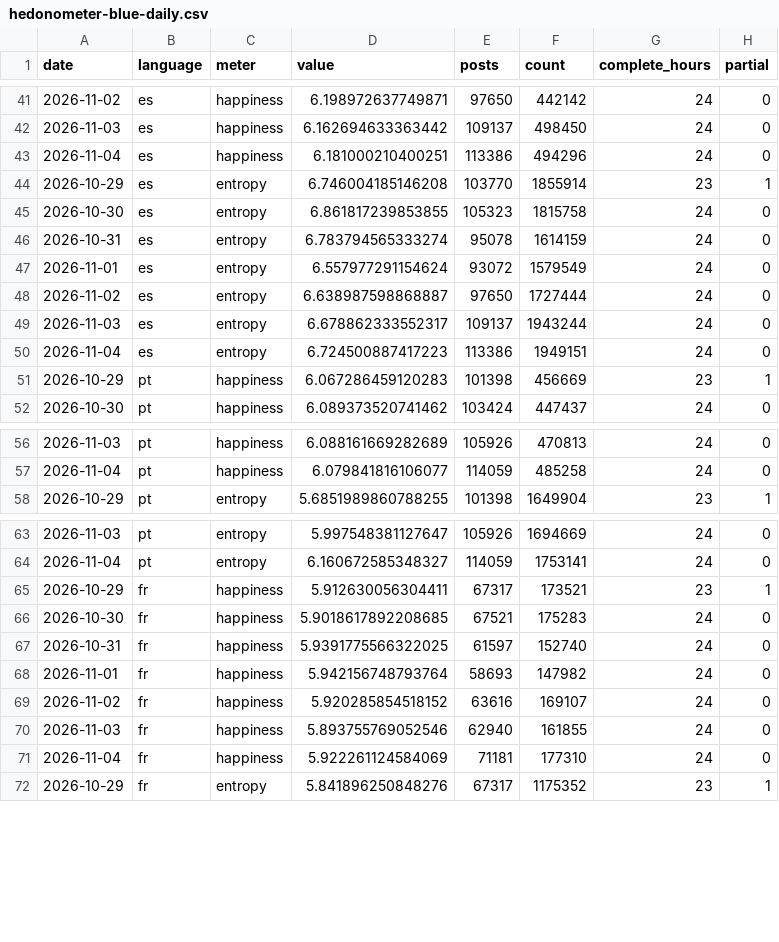
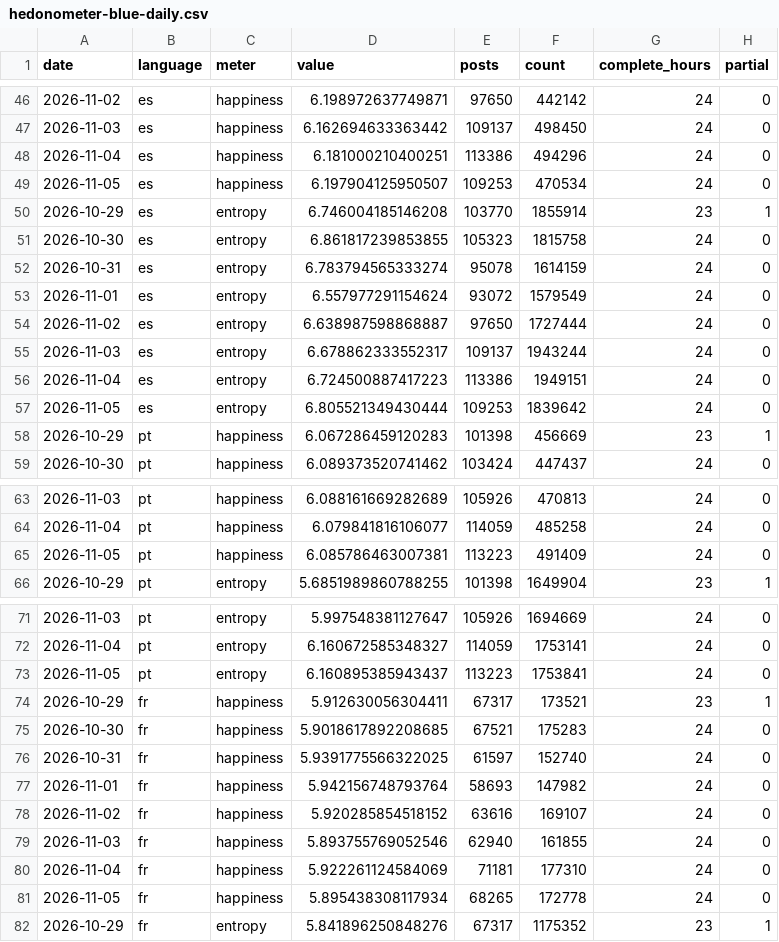
Before and after one commit to lewismath/hedonometer-blue, a CSV file: data/hedonometer-blue-daily.csv, drawn as a sheet; only a part is shown, gaps mark what is left out; the diff covers the shown part only.

```diff
--- a/data/hedonometer-blue-daily.csv
+++ b/data/hedonometer-blue-daily.csv
@@ -43,2 +48,3 @@ date,language,meter,value,posts,count,complete_hours,partial
 2026-11-04,es,happiness,6.181000210400251,113386,494296,24,0
+2026-11-05,es,happiness,6.197904125950507,109253,470534,24,0
 2026-10-29,es,entropy,6.746004185146208,103770,1855914,23,1
@@ -50,2 +56,3 @@ date,language,meter,value,posts,count,complete_hours,partial
 2026-11-04,es,entropy,6.724500887417223,113386,1949151,24,0
+2026-11-05,es,entropy,6.805521349430444,109253,1839642,24,0
 2026-10-29,pt,happiness,6.067286459120283,101398,456669,23,1
@@ -57,2 +64,3 @@ date,language,meter,value,posts,count,complete_hours,partial
 2026-11-04,pt,happiness,6.079841816106077,114059,485258,24,0
+2026-11-05,pt,happiness,6.085786463007381,113223,491409,24,0
 2026-10-29,pt,entropy,5.6851989860788255,101398,1649904,23,1
@@ -64,2 +72,3 @@ date,language,meter,value,posts,count,complete_hours,partial
 2026-11-04,pt,entropy,6.160672585348327,114059,1753141,24,0
+2026-11-05,pt,entropy,6.160895385943437,113223,1753841,24,0
 2026-10-29,fr,happiness,5.912630056304411,67317,173521,23,1
@@ -71,2 +80,3 @@ date,language,meter,value,posts,count,complete_hours,partial
 2026-11-04,fr,happiness,5.922261124584069,71181,177310,24,0
+2026-11-05,fr,happiness,5.895438308117934,68265,172778,24,0
 2026-10-29,fr,entropy,5.841896250848276,67317,1175352,23,1
```
Also changed, not shown: 9 added rows elsewhere in this file, 26 other files.
